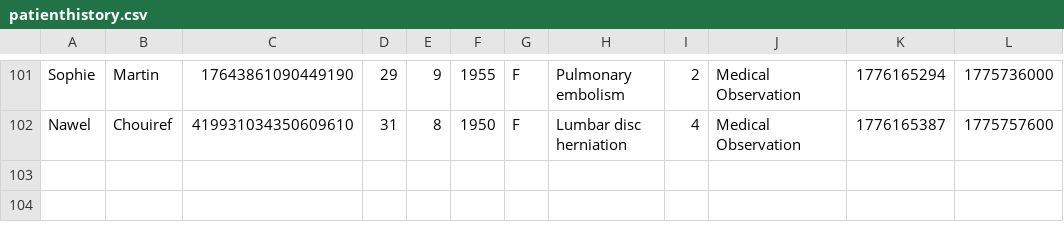
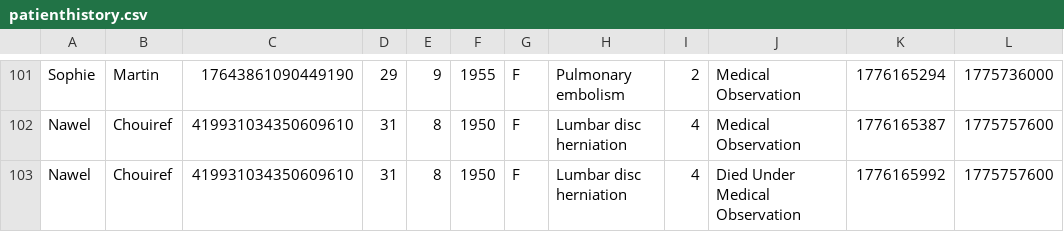
Before and after one commit to tsmoyo207/Mini-Clinic-mangament-system-in-C, a CSV file: patienthistory.csv, drawn as a sheet; only a part is shown, gaps mark what is left out.

```diff
--- a/patienthistory.csv
+++ b/patienthistory.csv
@@ -102 +102,2 @@ Sophie, Martin, 17643861090449190, 29, 9, 1955, F, "Pulmonary embolism", 2 ,"Med
 Nawel, Chouiref, 419931034350609610, 31, 8, 1950, F, "Lumbar disc herniation", 4 ,"Medical Observation", 1776165387, 1775757600
+Nawel, Chouiref, 419931034350609610, 31, 8, 1950, F, "Lumbar disc herniation", 4 ,"Died Under Medical Observation", 1776165992, 1775757600
```
Also changed, not shown: 1 other file.
